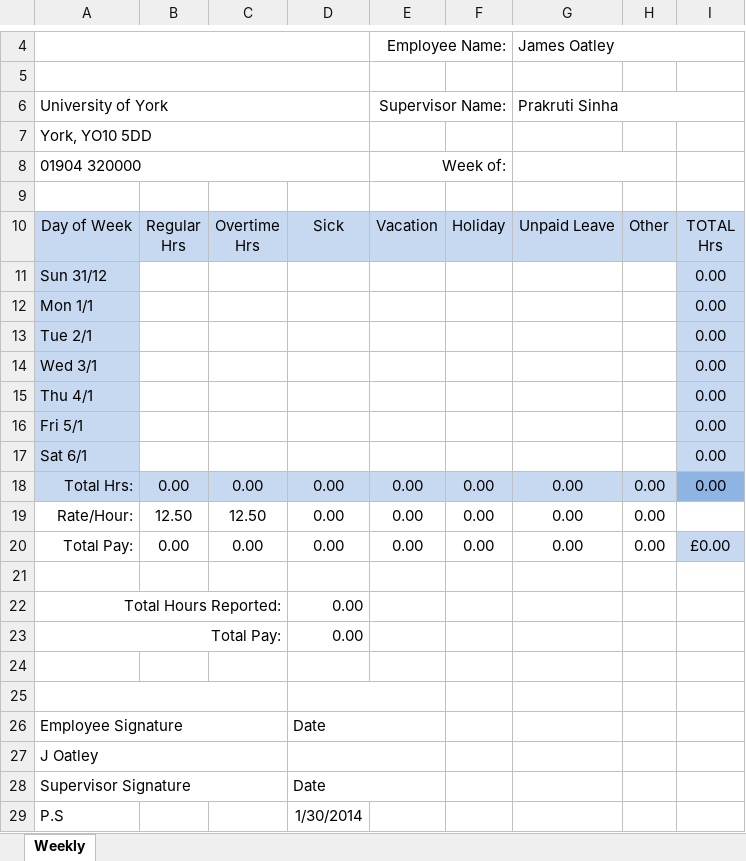
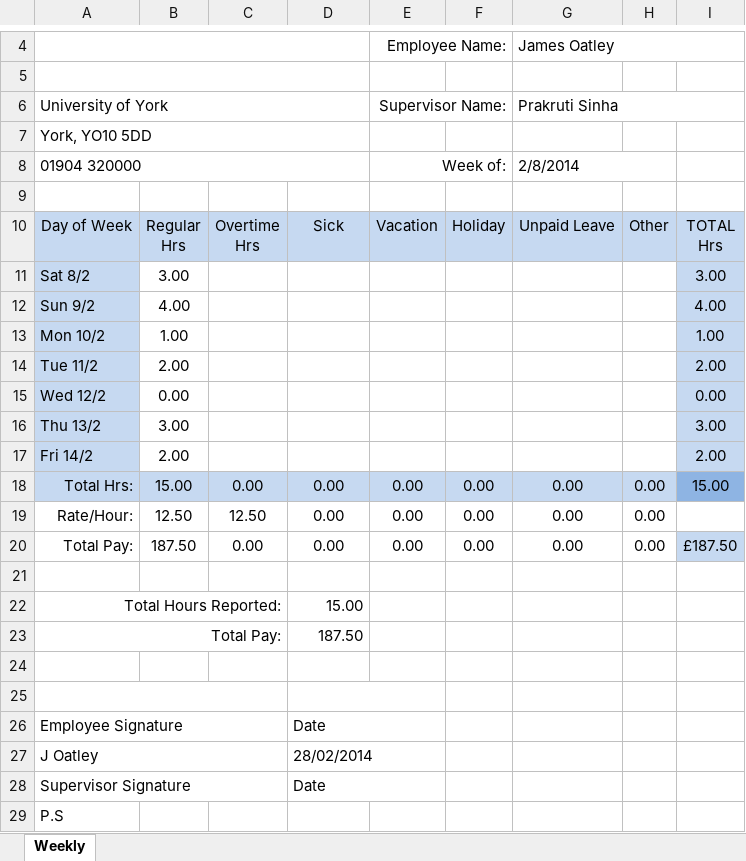
Before and after one commit to john-caine/SWENG, an Excel workbook: Documents/Finance/Timesheets/James Oatley/Timesheet (10.02.2014) wk-6- JO.xlsx, sheet Weekly, drawn as a sheet; only a part is shown, gaps mark what is left out; values as stored, in another font and other column widths than the file's, no borders; removed rows and columns are numbered as before the commit, all else as after; the diff names each change by its address in the sheet, - before the commit and + after, or states it on an @@ line.

Commit message:
James's Week 6 and 7 Timesheets

```diff
--- a/Documents/Finance/Timesheets/James Oatley/Timesheet (10.02.2014) wk-6- JO.xlsx (sheet Weekly)
+++ b/Documents/Finance/Timesheets/James Oatley/Timesheet (10.02.2014) wk-6- JO.xlsx (sheet Weekly)
-G8: (empty)
+G8: 2/8/2014
-row 11: Sun 31/12 |  |  |  |  |  |  |  | 0.00
-row 12: Mon 1/1 |  |  |  |  |  |  |  | 0.00
-row 13: Tue 2/1 |  |  |  |  |  |  |  | 0.00
-row 14: Wed 3/1 |  |  |  |  |  |  |  | 0.00
-row 15: Thu 4/1 |  |  |  |  |  |  |  | 0.00
-row 16: Fri 5/1 |  |  |  |  |  |  |  | 0.00
-row 17: Sat 6/1 |  |  |  |  |  |  |  | 0.00
+row 11: Sat 8/2 | 3.00 |  |  |  |  |  |  | 3.00
+row 12: Sun 9/2 | 4.00 |  |  |  |  |  |  | 4.00
+row 13: Mon 10/2 | 1.00 |  |  |  |  |  |  | 1.00
+row 14: Tue 11/2 | 2.00 |  |  |  |  |  |  | 2.00
+row 15: Wed 12/2 | 0.00 |  |  |  |  |  |  | 0.00
+row 16: Thu 13/2 | 3.00 |  |  |  |  |  |  | 3.00
+row 17: Fri 14/2 | 2.00 |  |  |  |  |  |  | 2.00
-B18: 0.00
+B18: 15.00
-I18: 0.00
+I18: 15.00
-B20: 0.00
+B20: 187.50
-I20: £0.00
+I20: £187.50
-D22: 0.00
+D22: 15.00
-D23: 0.00
+D23: 187.50
-D27: (empty)
+D27: 28/02/2014
-D29: 1/30/2014
+D29: (empty)
```
Also changed, not shown: 2 other files.
